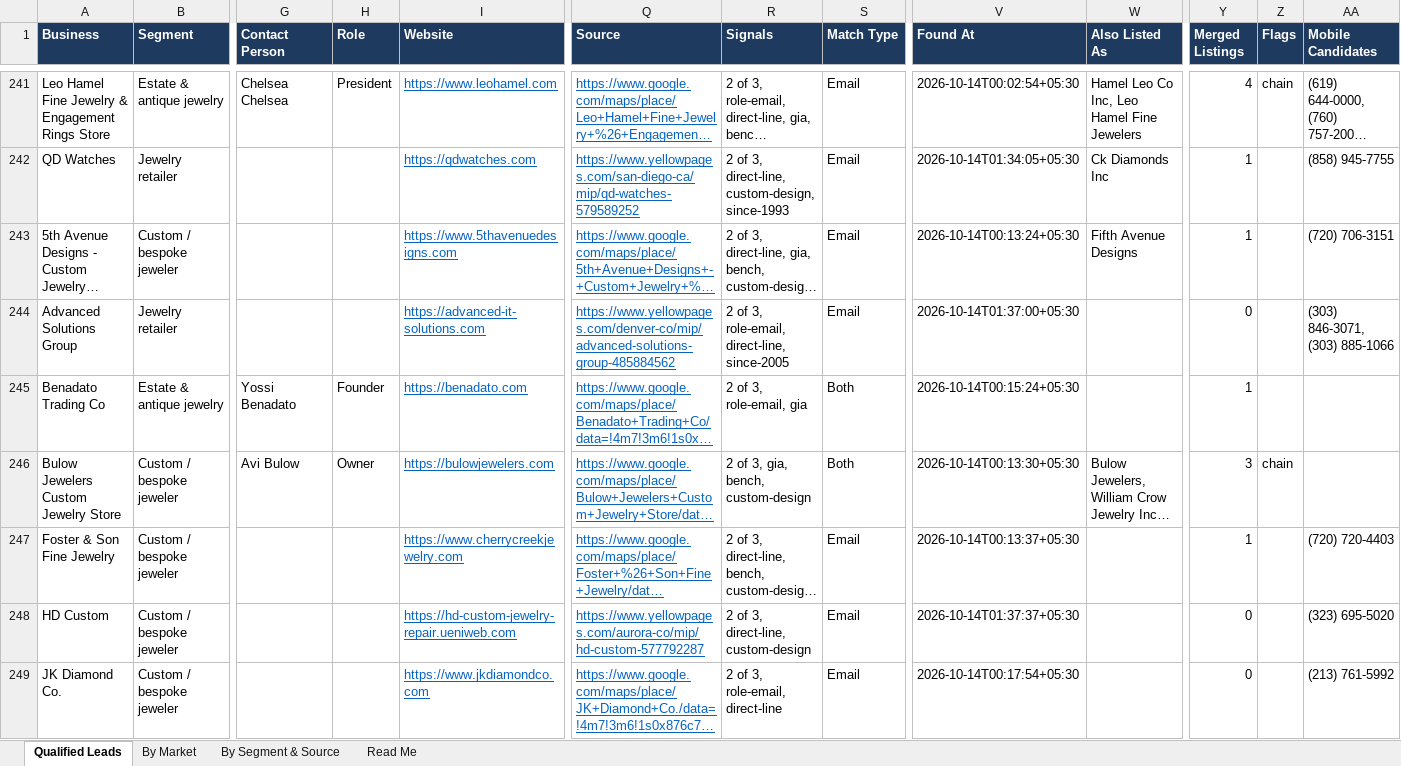
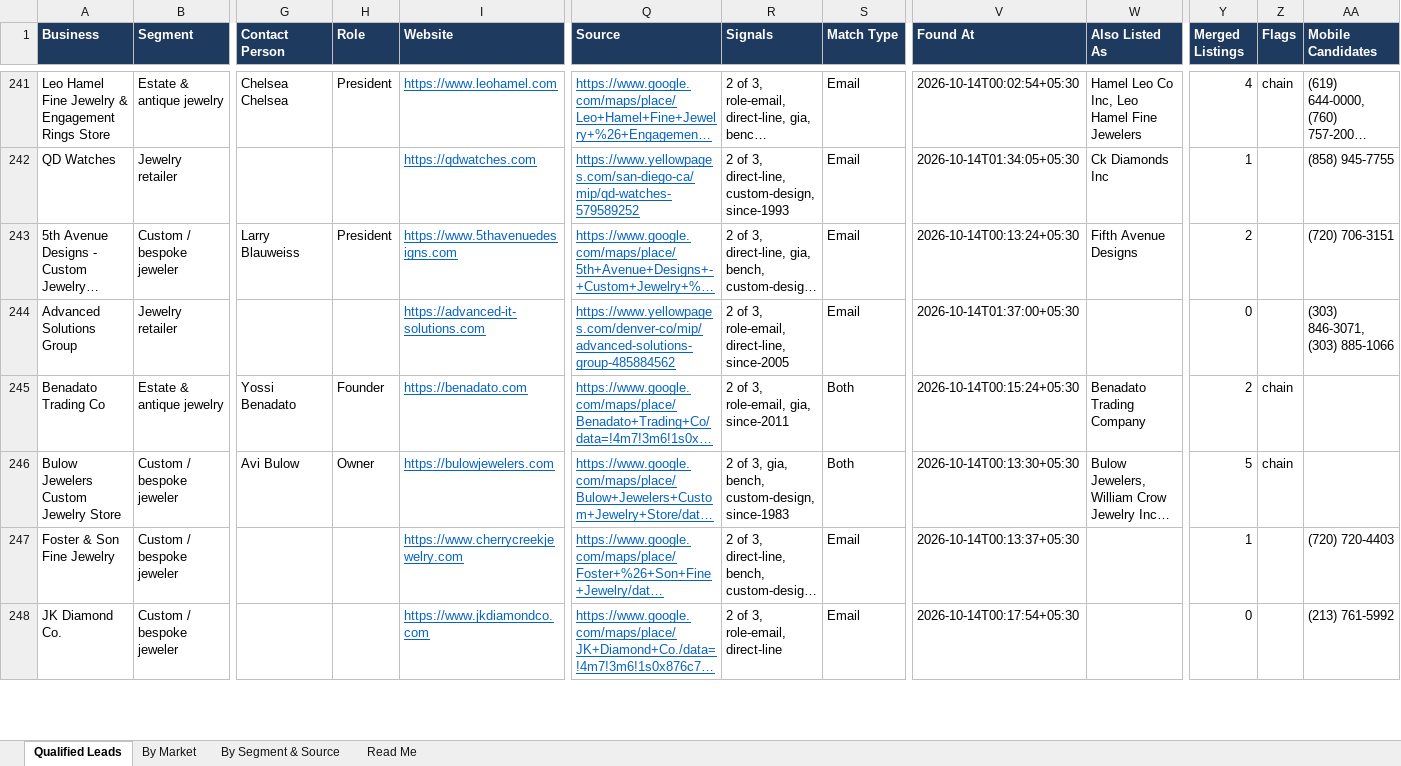
Before and after one commit to riyaansheth/claude-cloud, an Excel workbook: leadrun_jewelry/jewelry_qualified.xlsx, sheet Qualified Leads, drawn as a sheet; only a part is shown, gaps mark what is left out; long unchanged cells end in …; values as stored, in another font and other column widths than the file's, no borders; rows hold the shown columns only; the diff covers the shown part only; the diff names each change by its address in the sheet, - before the commit and + after, or states it on an @@ line.

```diff
--- a/leadrun_jewelry/jewelry_qualified.xlsx (sheet Qualified Leads)
+++ b/leadrun_jewelry/jewelry_qualified.xlsx (sheet Qualified Leads)
-G243 (Contact Person): (empty)
+G243 (Contact Person): Larry Blauweiss
-H243 (Role): (empty)
+H243 (Role): President
-Y243 (Merged Listings): 1
+Y243 (Merged Listings): 2
-R245 (Signals): 2 of 3, role-email, gia
+R245 (Signals): 2 of 3, role-email, gia, since-2011
-W245 (Also Listed As): (empty)
+W245 (Also Listed As): Benadato Trading Company
-Y245 (Merged Listings): 1
+Y245 (Merged Listings): 2
-Z245 (Flags): (empty)
+Z245 (Flags): chain
-R246 (Signals): 2 of 3, gia, bench, custom-design
+R246 (Signals): 2 of 3, gia, bench, custom-design, since-1983
-Y246 (Merged Listings): 3
+Y246 (Merged Listings): 5
-row 248: HD Custom | Custom / bespoke jeweler |  |  | https://hd-custom-jewelry-repair.ueniweb.com | https://www.yellowpages.com/aurora-co/mip/hd-custom-577792287 | 2 of 3, direct-line, custom-design | Email | 2026-10-14T01:37:37+05:30 |  | 0 |  | (323) 695-5020
```
Also changed, not shown: 14 edited cells elsewhere in this sheet, sheet By Market, sheet Read Me, sheet By Segment & Source, 3 other files.
